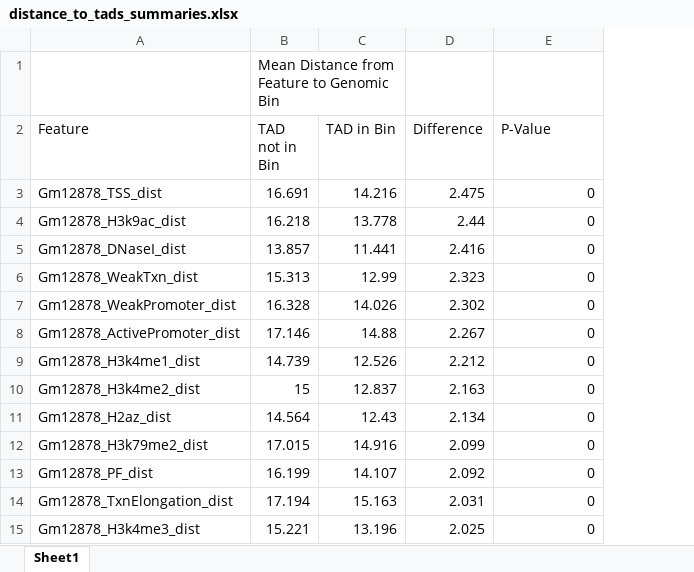
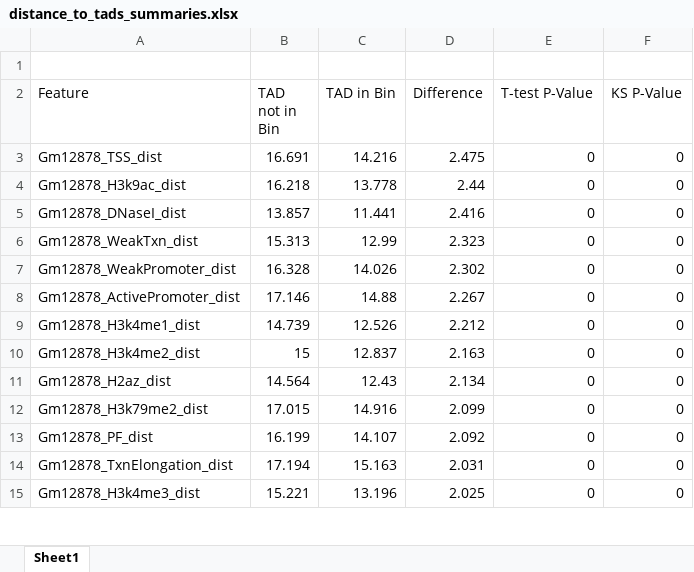
Before and after one commit to stilianoudakis/TAD_data_analysis, an Excel workbook: manuscript/distance_to_tads_summaries.xlsx, sheet Sheet1, drawn as a sheet; only a part is shown; values as stored, in another font and other column widths than the file's, no borders; removed rows and columns are numbered as before the commit, all else as after; the diff names each change by its address in the sheet, - before the commit and + after, or states it on an @@ line.

```diff
--- a/manuscript/distance_to_tads_summaries.xlsx (sheet Sheet1)
+++ b/manuscript/distance_to_tads_summaries.xlsx (sheet Sheet1)
+column F (KS P-Value), rows 3-15: all 0
-B1 (TAD not in Bin): Mean Distance from Feature to Genomic Bin
+B1 (TAD not in Bin): (empty)
-B1:C1 merged
-E2: P-Value
+E2: T-test P-Value
```
Also changed, not shown: manuscript/performance_tables.xlsx.
